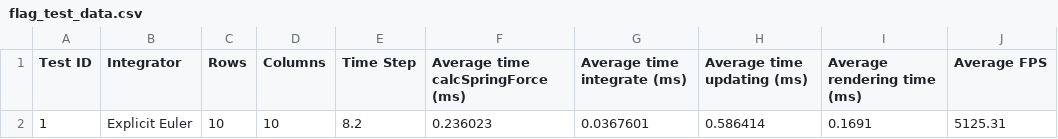
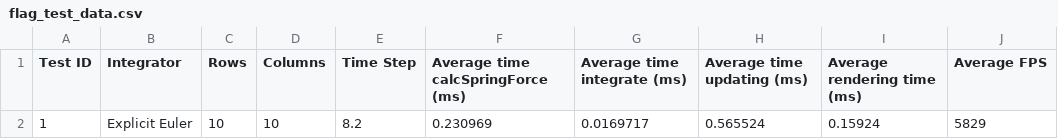
Before and after one commit to Philpo/Dissertation, a CSV file: Dissertation/Dissertation/flag_test_data.csv, drawn as a sheet.

Commit message:
Added wind as an external force

```diff
--- a/Dissertation/Dissertation/flag_test_data.csv
+++ b/Dissertation/Dissertation/flag_test_data.csv
@@ -1,2 +1,2 @@
 Test ID, Integrator, Rows, Columns, Time Step, Average time calcSpringForce (ms), Average time integrate (ms), Average time updating (ms), Average rendering time (ms), Average FPS
-1, Explicit Euler, 10, 10, 8.2, 0.236023, 0.0367601, 0.586414, 0.1691, 5125.31
+1, Explicit Euler, 10, 10, 8.2, 0.230969, 0.0169717, 0.565524, 0.15924, 5829
```
Also changed, not shown: 9 other files.
